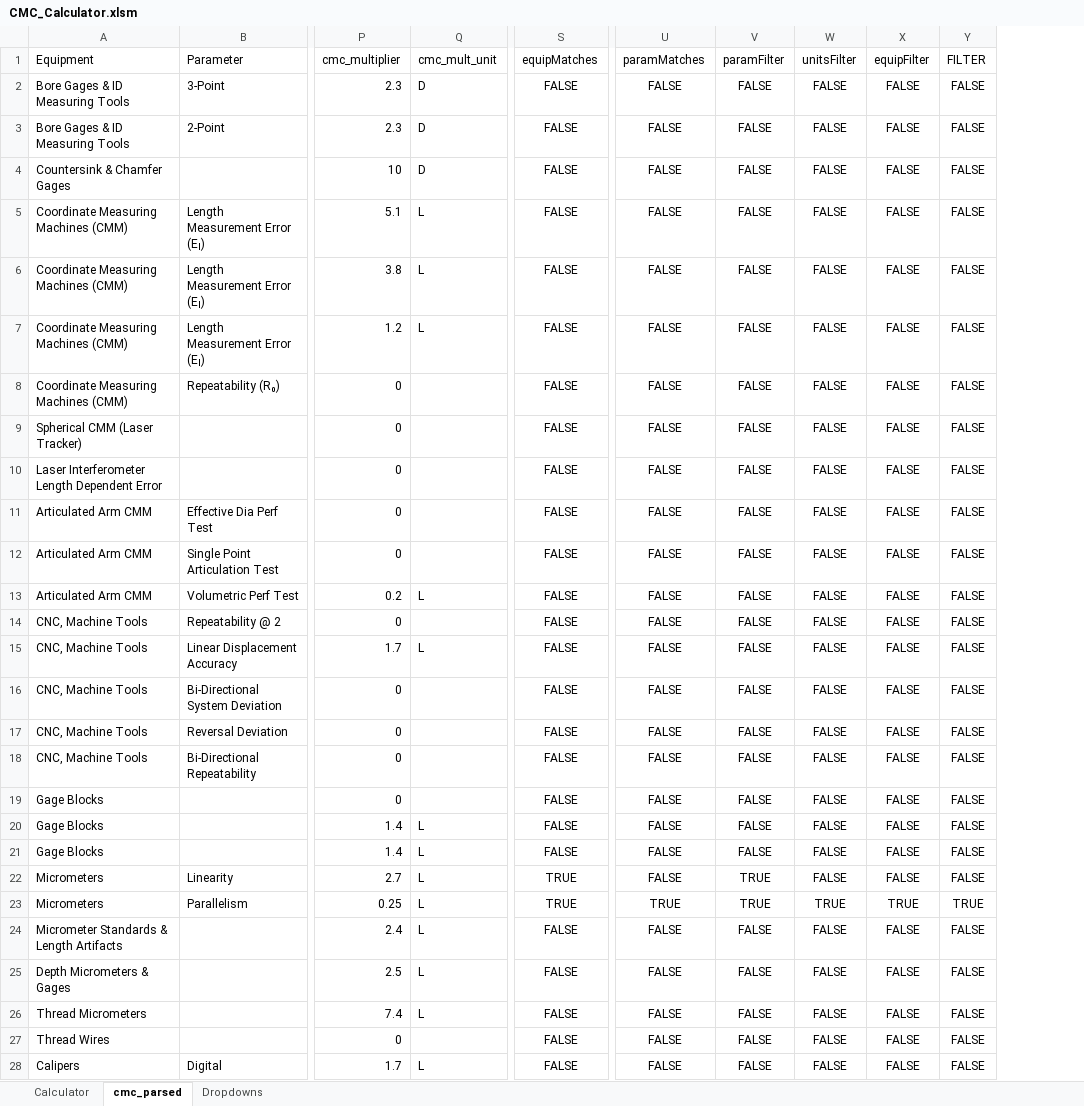
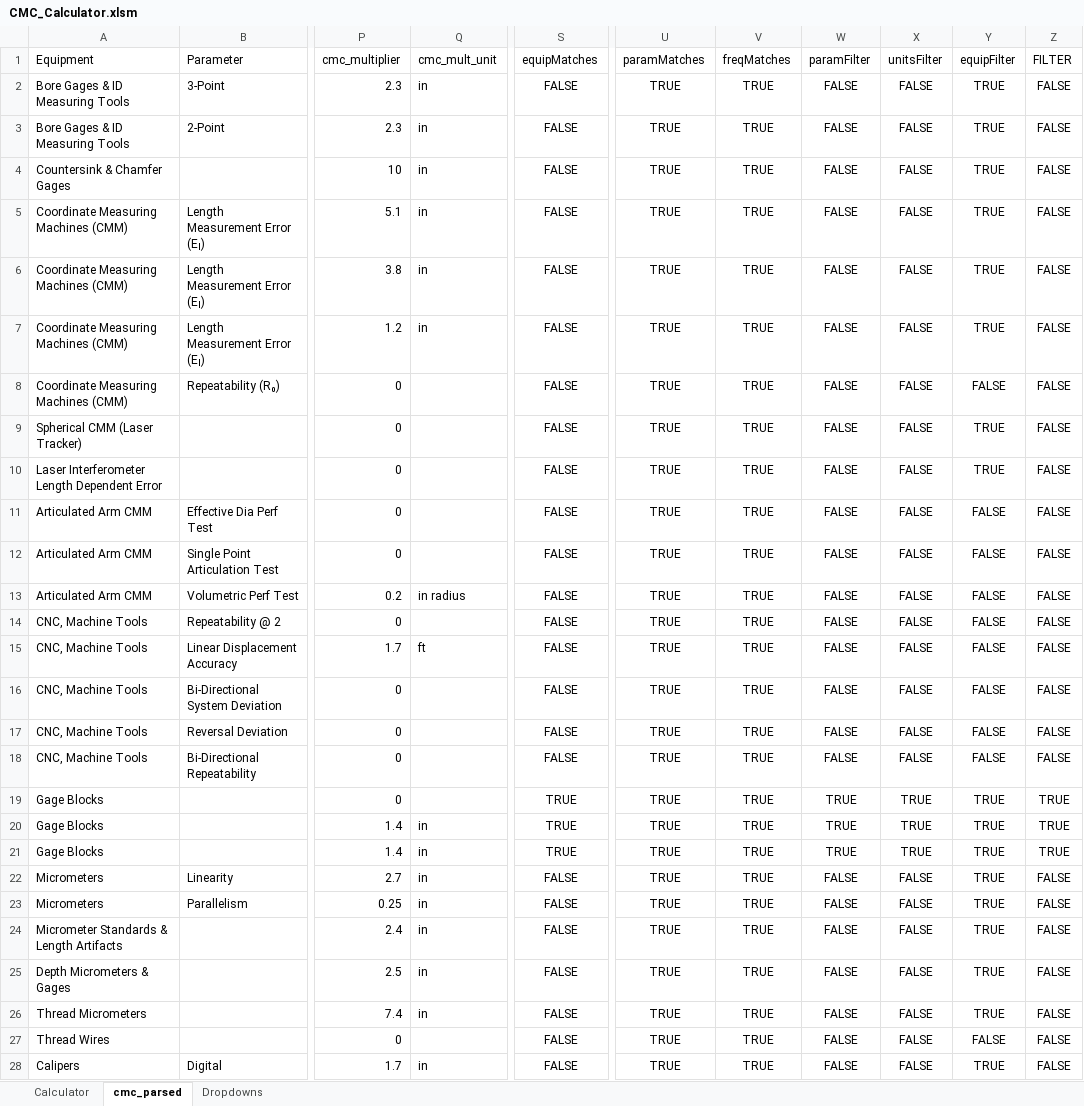
Before and after one commit to Johnson-Gage-Inspection-Inc/CMCs, an Excel workbook: CMC_Calculator.xlsm, sheet cmc_parsed, drawn as a sheet; only a part is shown, gaps mark what is left out; values as stored, in another font and other column widths than the file's, no borders; table styles not drawn; addresses are those after the commit; the diff covers the shown part only; the diff names each change by its address in the sheet, - before the commit and + after, or states it on an @@ line.

```diff
--- a/CMC_Calculator.xlsm (sheet cmc_parsed)
+++ b/CMC_Calculator.xlsm (sheet cmc_parsed)
+column V (freqMatches), rows 2-28: all TRUE
-Q2:Q4 (cmc_mult_unit): D
+Q2:Q4 (cmc_mult_unit): in
-U2:U22 (paramMatches): FALSE
+U2:U22 (paramMatches): TRUE
-Y2:Y7 (equipFilter): FALSE
+Y2:Y7 (equipFilter): TRUE
-Q5:Q7 (cmc_mult_unit): L
+Q5:Q7 (cmc_mult_unit): in
-Y9:Y10 (equipFilter): FALSE
+Y9:Y10 (equipFilter): TRUE
-Q13 (cmc_mult_unit): L
+Q13 (cmc_mult_unit): in radius
-Q15 (cmc_mult_unit): L
+Q15 (cmc_mult_unit): ft
-S19:S21 (equipMatches): FALSE
+S19:S21 (equipMatches): TRUE
-W19:W21 (paramFilter): FALSE
+W19:W21 (paramFilter): TRUE
-X19:X21 (unitsFilter): FALSE
+X19:X21 (unitsFilter): TRUE
-Y19:Y22 (equipFilter): FALSE
+Y19:Y22 (equipFilter): TRUE
-Z19:Z21 (FILTER): FALSE
+Z19:Z21 (FILTER): TRUE
-Q20:Q26 (cmc_mult_unit): L
+Q20:Q26 (cmc_mult_unit): in
-S22:S23 (equipMatches): TRUE
+S22:S23 (equipMatches): FALSE
-W22:W23 (paramFilter): TRUE
+W22:W23 (paramFilter): FALSE
-X23 (unitsFilter): TRUE
+X23 (unitsFilter): FALSE
-Z23 (FILTER): TRUE
+Z23 (FILTER): FALSE
-U24:U28 (paramMatches): FALSE
+U24:U28 (paramMatches): TRUE
-Y24:Y26 (equipFilter): FALSE
+Y24:Y26 (equipFilter): TRUE
-Q28 (cmc_mult_unit): L
+Q28 (cmc_mult_unit): in
-Y28 (equipFilter): FALSE
+Y28 (equipFilter): TRUE
```
Also changed, not shown: 635 edited cells elsewhere in this sheet, sheet Dropdowns, sheet Calculator, formulas that keep their value, hidden cells.
